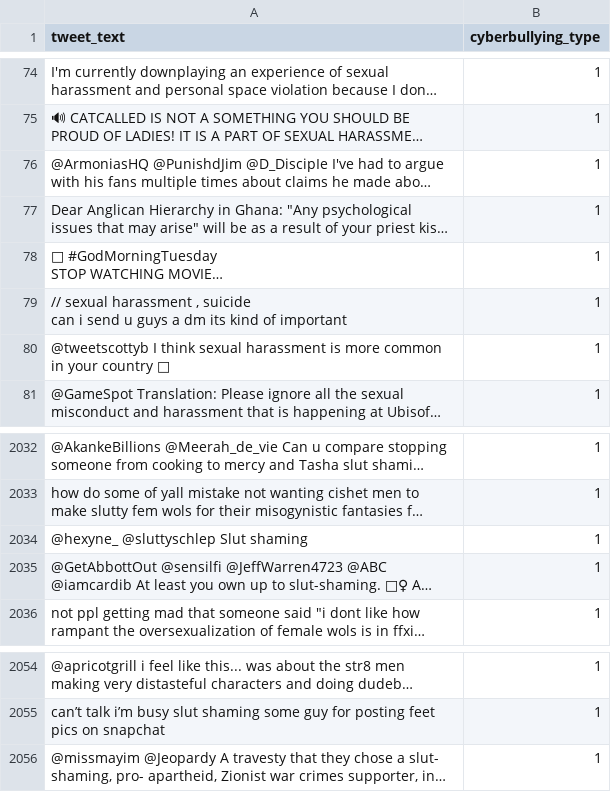
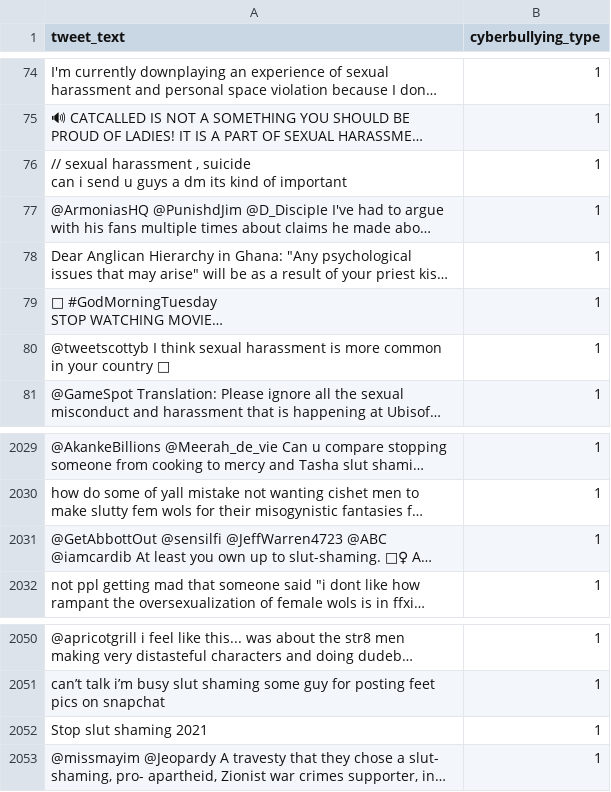
Before and after one commit to Mpak1996/CBD.ML, a CSV file: ExportedDatasetsNew/CyberBullyingTypesDataset_class.csv, drawn as a sheet; only a part is shown, gaps mark what is left out; long unchanged cells end in …; removed rows and columns are numbered as before the commit, all else as after; the diff covers the shown part only; the diff names each change by its address in the sheet, - before the commit and + after, or states it on an @@ line.

```diff
--- a/ExportedDatasetsNew/CyberBullyingTypesDataset_class.csv
+++ b/ExportedDatasetsNew/CyberBullyingTypesDataset_class.csv
@@ row 79 moved to row 76: // sexual harassment , suicide can i sen… @@
-row 2034: @hexyne_ @sluttyschlep Slut shaming | 1
+row 2052: Stop slut shaming 2021 | 1
```
Also changed, not shown: 4 added rows and 7 removed rows elsewhere in this file, 4 other files.
